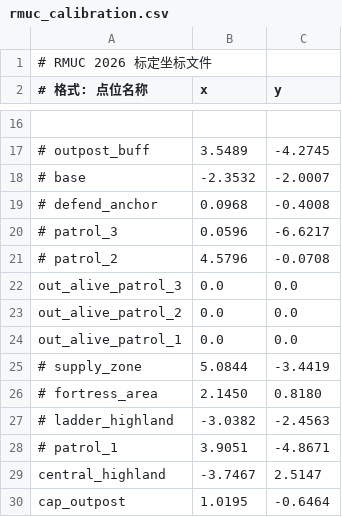
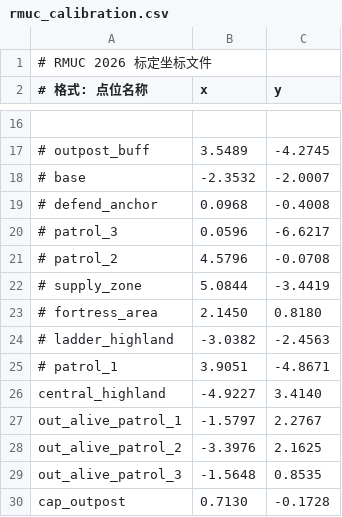
Before and after one commit to git-alphabet/2D_ws, a CSV file: src/RM_Behavior_Tree/rm_behavior_tree/config/RMUC_2026/rmuc_calibration.csv, drawn as a sheet; only a part is shown, gaps mark what is left out.

```diff
--- a/src/RM_Behavior_Tree/rm_behavior_tree/config/RMUC_2026/rmuc_calibration.csv
+++ b/src/RM_Behavior_Tree/rm_behavior_tree/config/RMUC_2026/rmuc_calibration.csv
@@ -21,5 +21,2 @@
 # patrol_2,4.5796,-0.0708
-out_alive_patrol_3,0.0,0.0
-out_alive_patrol_2,0.0,0.0
-out_alive_patrol_1,0.0,0.0
 # supply_zone,5.0844,-3.4419
@@ -28,3 +25,6 @@ out_alive_patrol_1,0.0,0.0
 # patrol_1,3.9051,-4.8671
-central_highland,-3.7467,2.5147
-cap_outpost,1.0195,-0.6464
+central_highland,-4.9227,3.4140
+out_alive_patrol_1,-1.5797,2.2767
+out_alive_patrol_2,-3.3976,2.1625
+out_alive_patrol_3,-1.5648,0.8535
+cap_outpost,0.7130,-0.1728
```
Also changed, not shown: 2 other files.
